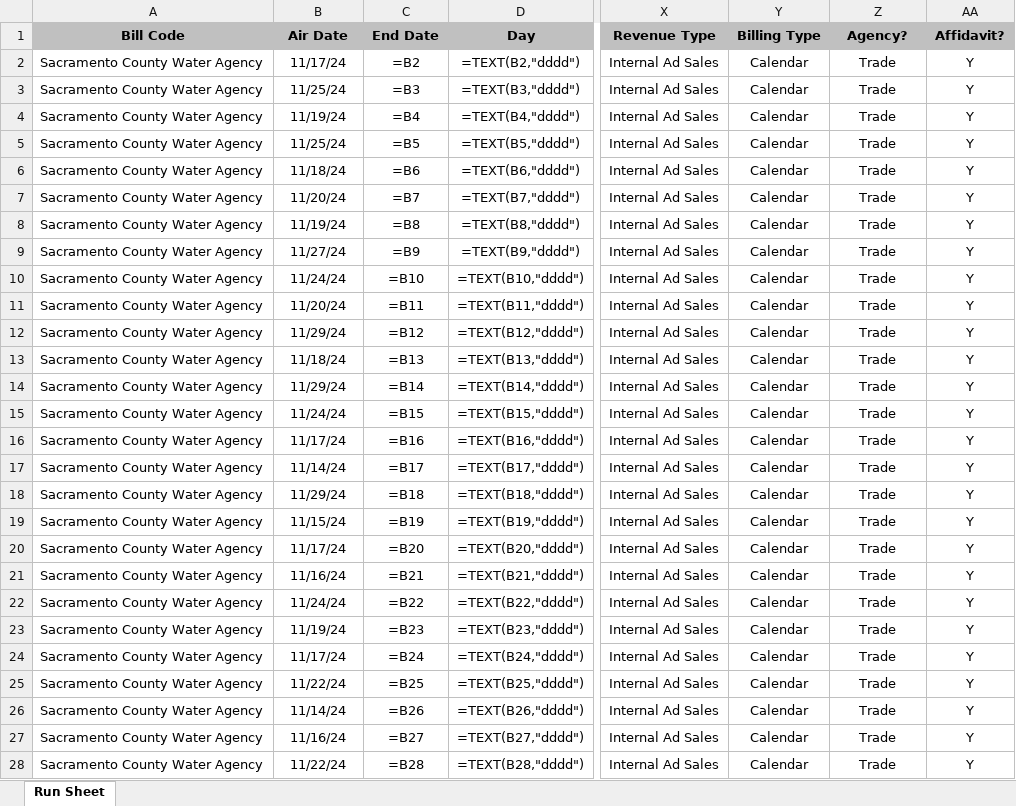
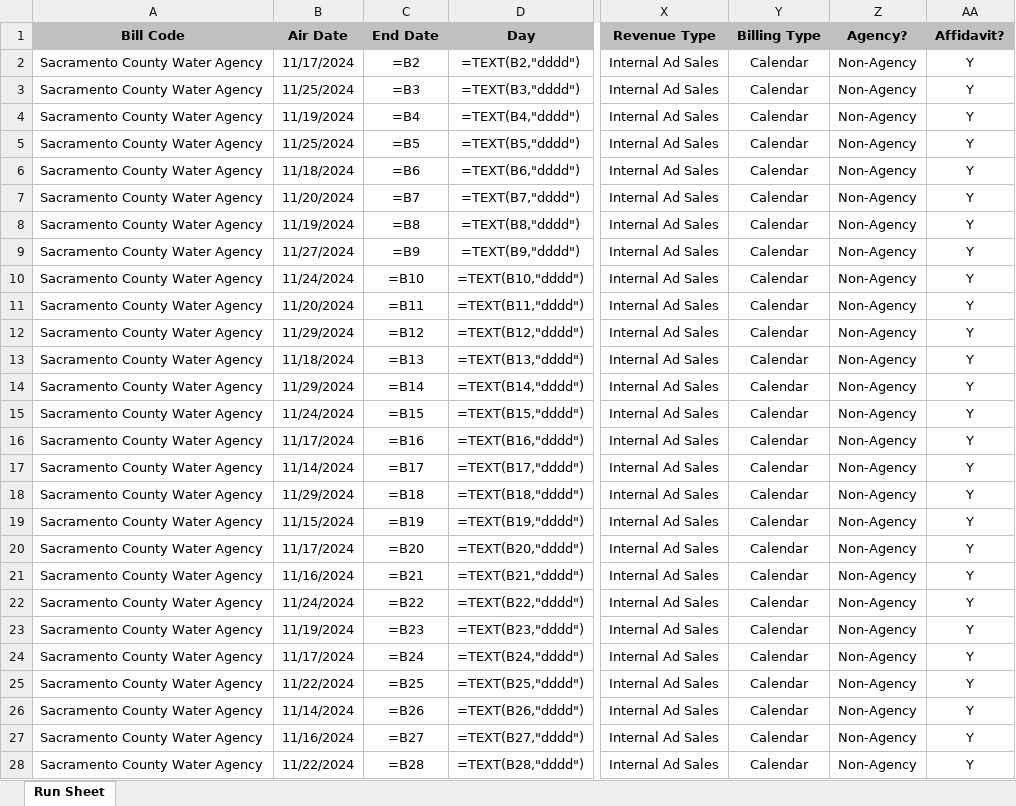
Before and after one commit to daseme/EtereBridge, an Excel workbook: output/SCWA_Processed_2024-11-14.xlsx, sheet Run Sheet, drawn as a sheet; only a part is shown, gaps mark what is left out; values as stored, in another font and other column widths than the file's, no borders; formulas without a stored value are shown as written; the diff covers the shown part only; the diff names each change by its address in the sheet, - before the commit and + after, or states it on an @@ line.

```diff
--- a/output/SCWA_Processed_2024-11-14.xlsx (sheet Run Sheet)
+++ b/output/SCWA_Processed_2024-11-14.xlsx (sheet Run Sheet)
-B2 (Air Date): 11/17/24
+B2 (Air Date): 11/17/2024
-Z2:Z28 (Agency?): Trade
+Z2:Z28 (Agency?): Non-Agency
-B3 (Air Date): 11/25/24
+B3 (Air Date): 11/25/2024
-B4 (Air Date): 11/19/24
+B4 (Air Date): 11/19/2024
-B5 (Air Date): 11/25/24
+B5 (Air Date): 11/25/2024
-B6 (Air Date): 11/18/24
+B6 (Air Date): 11/18/2024
-B7 (Air Date): 11/20/24
+B7 (Air Date): 11/20/2024
-B8 (Air Date): 11/19/24
+B8 (Air Date): 11/19/2024
-B9 (Air Date): 11/27/24
+B9 (Air Date): 11/27/2024
-B10 (Air Date): 11/24/24
+B10 (Air Date): 11/24/2024
-B11 (Air Date): 11/20/24
+B11 (Air Date): 11/20/2024
-B12 (Air Date): 11/29/24
+B12 (Air Date): 11/29/2024
-B13 (Air Date): 11/18/24
+B13 (Air Date): 11/18/2024
-B14 (Air Date): 11/29/24
+B14 (Air Date): 11/29/2024
-B15 (Air Date): 11/24/24
+B15 (Air Date): 11/24/2024
-B16 (Air Date): 11/17/24
+B16 (Air Date): 11/17/2024
-B17 (Air Date): 11/14/24
+B17 (Air Date): 11/14/2024
-B18 (Air Date): 11/29/24
+B18 (Air Date): 11/29/2024
-B19 (Air Date): 11/15/24
+B19 (Air Date): 11/15/2024
-B20 (Air Date): 11/17/24
+B20 (Air Date): 11/17/2024
-B21 (Air Date): 11/16/24
+B21 (Air Date): 11/16/2024
-B22 (Air Date): 11/24/24
+B22 (Air Date): 11/24/2024
-B23 (Air Date): 11/19/24
+B23 (Air Date): 11/19/2024
-B24 (Air Date): 11/17/24
+B24 (Air Date): 11/17/2024
-B25 (Air Date): 11/22/24
+B25 (Air Date): 11/22/2024
-B26 (Air Date): 11/14/24
+B26 (Air Date): 11/14/2024
-B27 (Air Date): 11/16/24
+B27 (Air Date): 11/16/2024
-B28 (Air Date): 11/22/24
+B28 (Air Date): 11/22/2024
```
Also changed, not shown: 405 edited cells elsewhere in this sheet, output/CCA SFO Chinese_Processed_2024-11-14.xlsx, output/ETERE PRODUCED INPUT FILE_Processed_2024-11-14.xlsx, 11 other files.
